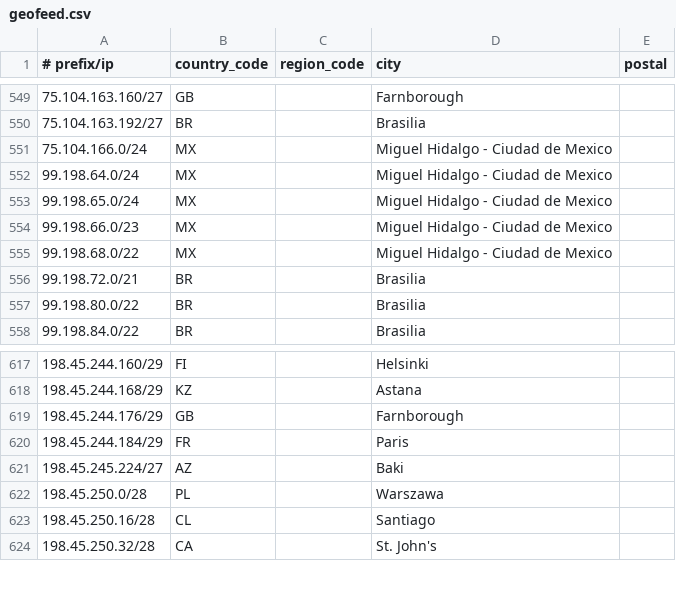
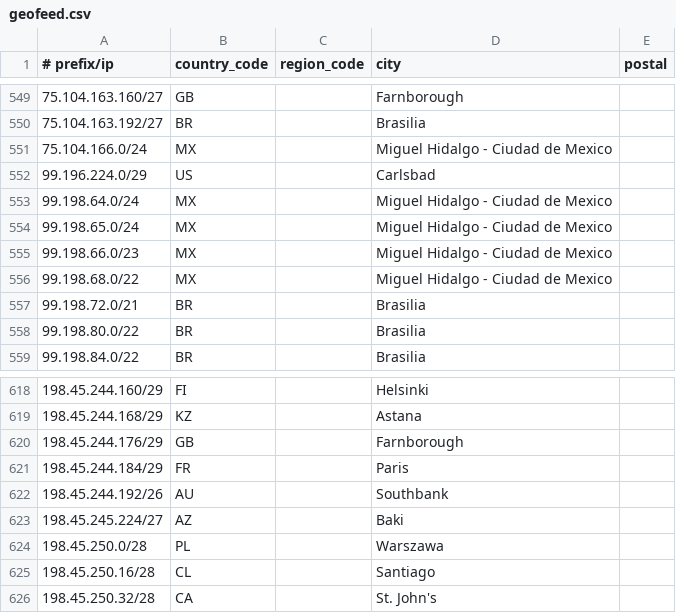
Before and after one commit to Viasat/geofeed, a CSV file: geofeed.csv, drawn as a sheet; only a part is shown, gaps mark what is left out; the diff names each change by its address in the sheet, - before the commit and + after, or states it on an @@ line.

Commit message:
viasat geofeed

```diff
--- a/geofeed.csv
+++ b/geofeed.csv
+row 552: 99.196.224.0/29 | US |  | Carlsbad
+row 622: 198.45.244.192/26 | AU |  | Southbank
```
